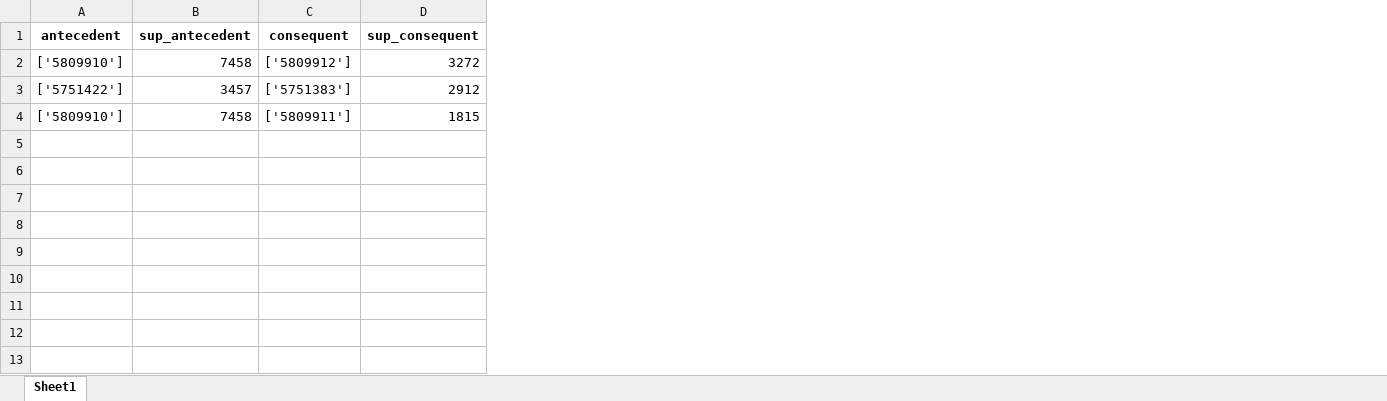
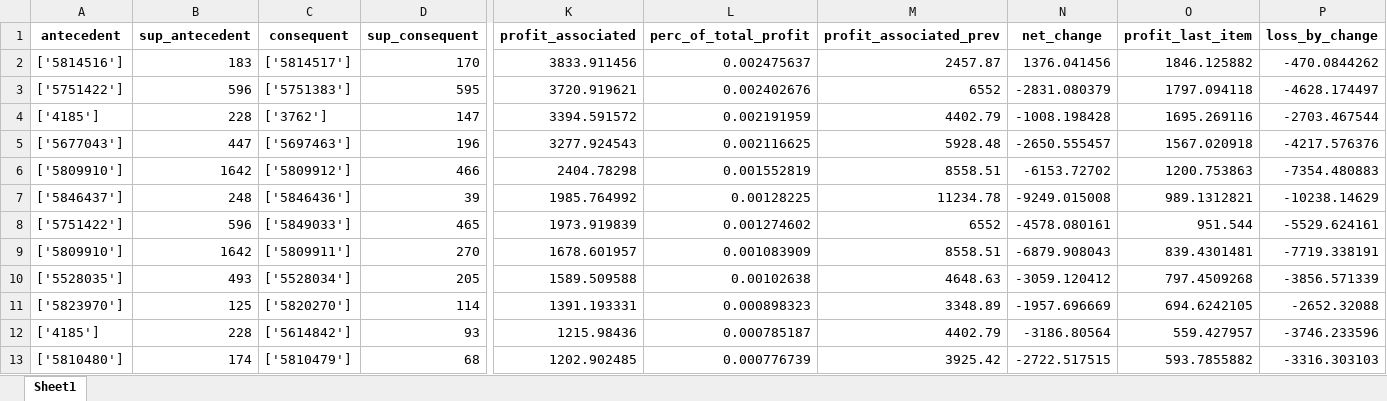
Before and after one commit to dawei7/Detecting-patterns-in-purchase-history-using-association-rule-learning-methods, an Excel workbook: fp_groth_out.xlsx, sheet Sheet1, drawn as a sheet; only a part is shown, gaps mark what is left out; values as stored, in another font and other column widths than the file's, no borders; removed rows and columns are numbered as before the commit, all else as after; rows hold the shown columns only; the diff covers the shown part only; the diff names each change by its address in the sheet, - before the commit and + after, or states it on an @@ line.

```diff
--- a/fp_groth_out.xlsx (sheet Sheet1)
+++ b/fp_groth_out.xlsx (sheet Sheet1)
+column K (profit_associated), row 6: 2404.78298; row 9: 1678.601957
+column L (perc_of_total_profit), row 6: 0.001552819; row 9: 0.001083909
+column M (profit_associated_prev), row 6: 8558.51; row 9: 8558.51
+column N (net_change), row 6: -6153.72702; row 9: -6879.908043
+column O (profit_last_item), row 6: 1200.753863; row 9: 839.4301481
+column P (loss_by_change), row 6: -7354.480883; row 9: -7719.338191
+row 2: ['5814516'] | 183 | ['5814517'] | 170 | 3833.911456 | 0.002475637 | 2457.87 | 1376.041456 | 1846.125882 | -470.0844262
+row 3: ['5751422'] | 596 | ['5751383'] | 595 | 3720.919621 | 0.002402676 | 6552 | -2831.080379 | 1797.094118 | -4628.174497
+row 4: ['4185'] | 228 | ['3762'] | 147 | 3394.591572 | 0.002191959 | 4402.79 | -1008.198428 | 1695.269116 | -2703.467544
+row 5: ['5677043'] | 447 | ['5697463'] | 196 | 3277.924543 | 0.002116625 | 5928.48 | -2650.555457 | 1567.020918 | -4217.576376
-B6 (sup_antecedent): 7458
+B6 (sup_antecedent): 1642
-D6 (sup_consequent): 3272
+D6 (sup_consequent): 466
-row 3: ['5751422'] | 3457 | ['5751383'] | 2912
+row 7: ['5846437'] | 248 | ['5846436'] | 39 | 1985.764992 | 0.00128225 | 11234.78 | -9249.015008 | 989.1312821 | -10238.14629
+row 8: ['5751422'] | 596 | ['5849033'] | 465 | 1973.919839 | 0.001274602 | 6552 | -4578.080161 | 951.544 | -5529.624161
-B9 (sup_antecedent): 7458
+B9 (sup_antecedent): 1642
-D9 (sup_consequent): 1815
+D9 (sup_consequent): 270
+row 10: ['5528035'] | 493 | ['5528034'] | 205 | 1589.509588 | 0.00102638 | 4648.63 | -3059.120412 | 797.4509268 | -3856.571339
+row 11: ['5823970'] | 125 | ['5820270'] | 114 | 1391.193331 | 0.000898323 | 3348.89 | -1957.696669 | 694.6242105 | -2652.32088
+row 12: ['4185'] | 228 | ['5614842'] | 93 | 1215.98436 | 0.000785187 | 4402.79 | -3186.80564 | 559.427957 | -3746.233596
+row 13: ['5810480'] | 174 | ['5810479'] | 68 | 1202.902485 | 0.000776739 | 3925.42 | -2722.517515 | 593.7855882 | -3316.303103
```
Also changed, not shown: 10 edited cells elsewhere in this sheet, rules_labeled.xlsx, 4 other files.
